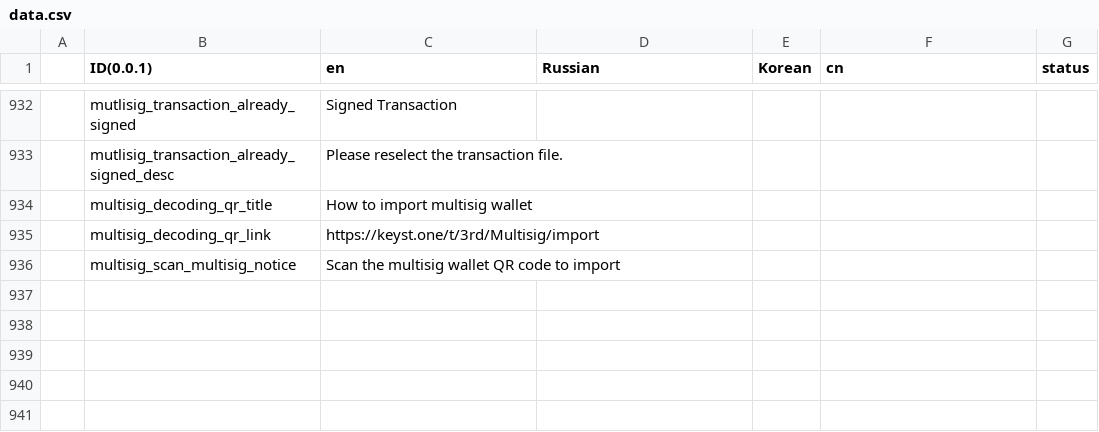
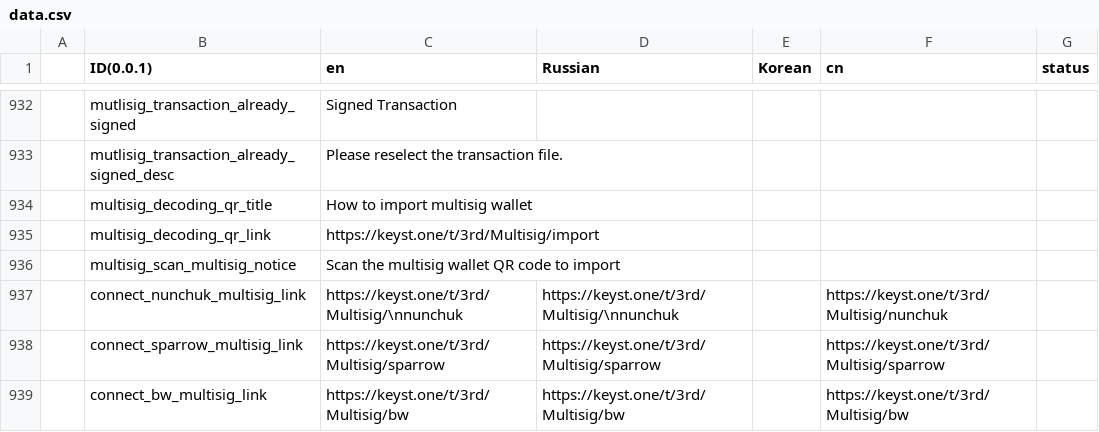
Before and after one commit to KeystoneHQ/keystone3-firmware, a CSV file: src/ui/lv_i18n/data.csv, drawn as a sheet; only a part is shown, gaps mark what is left out; the diff names each change by its address in the sheet, - before the commit and + after, or states it on an @@ line.

Commit message:
feat(multisig): update text

```diff
--- a/src/ui/lv_i18n/data.csv
+++ b/src/ui/lv_i18n/data.csv
+row 937:  | connect_nunchuk_multisig_link | https://keyst.one/t/3rd/Multisig/\nnunchuk | https://keyst.one/t/3rd/Multisig/\nnunchuk |  | https://keyst.one/t/3rd/Multisig/nunchuk
+row 938:  | connect_sparrow_multisig_link | https://keyst.one/t/3rd/Multisig/sparrow | https://keyst.one/t/3rd/Multisig/sparrow |  | https://keyst.one/t/3rd/Multisig/sparrow
+row 939:  | connect_bw_multisig_link | https://keyst.one/t/3rd/Multisig/bw | https://keyst.one/t/3rd/Multisig/bw |  | https://keyst.one/t/3rd/Multisig/bw
```
Also changed, not shown: 2 other files.
